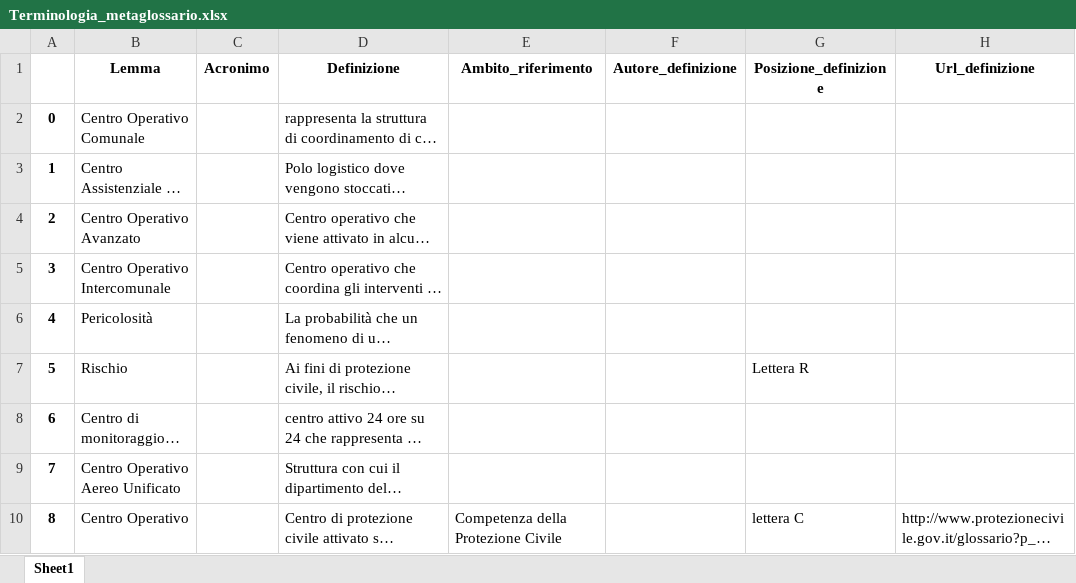
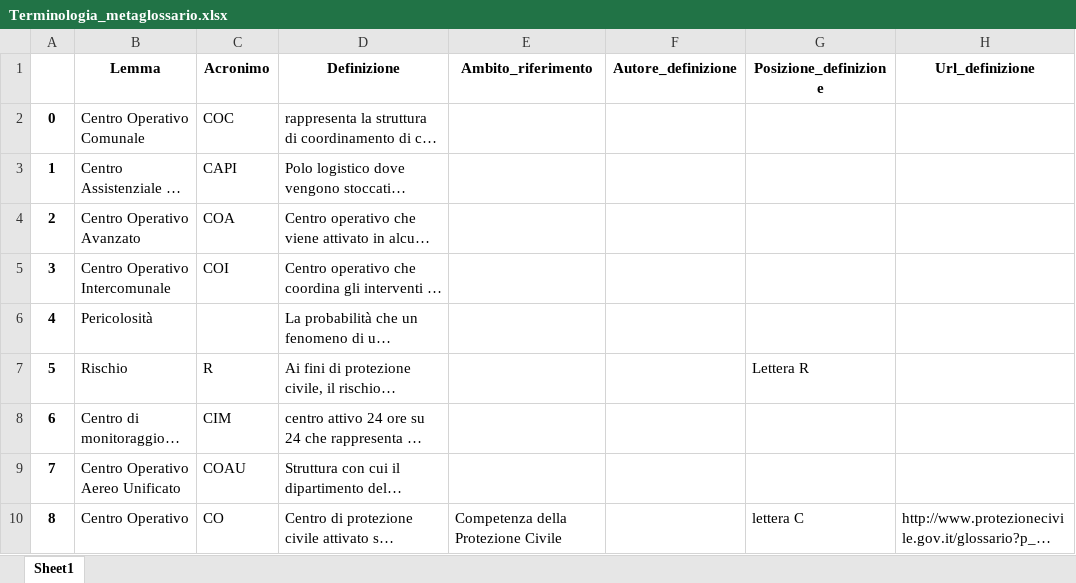
Before and after one commit to tommasosansone91/Metaglossario-Gestisco, an Excel workbook: static/saved_dataframes/Terminologia_metaglossario.xlsx, sheet Sheet1, drawn as a sheet; only a part is shown; long unchanged cells end in …; values as stored, in another font and other column widths than the file's, no borders; the diff covers the shown part only; the diff names each change by its address in the sheet, - before the commit and + after, or states it on an @@ line.

Commit message:
corretto algoritmo PGI su processig e riversamento, mancava l'acronimo che si perdeva alla fine dell'algoritmo, tutti erano assegnati come mancanti

```diff
--- a/static/saved_dataframes/Terminologia_metaglossario.xlsx (sheet Sheet1)
+++ b/static/saved_dataframes/Terminologia_metaglossario.xlsx (sheet Sheet1)
-C2 (Acronimo): (empty)
+C2 (Acronimo): COC
-C3 (Acronimo): (empty)
+C3 (Acronimo): CAPI
-C4 (Acronimo): (empty)
+C4 (Acronimo): COA
-C5 (Acronimo): (empty)
+C5 (Acronimo): COI
-C7 (Acronimo): (empty)
+C7 (Acronimo): R
-C8 (Acronimo): (empty)
+C8 (Acronimo): CIM
-C9 (Acronimo): (empty)
+C9 (Acronimo): COAU
-C10 (Acronimo): (empty)
+C10 (Acronimo): CO
```
Also changed, not shown: 30 edited cells elsewhere in this sheet, static/saved_dataframes/Elab1.xlsx, static/saved_dataframes/tabelle_entita_e_relazionali/Things.xlsx, 16 other files.
